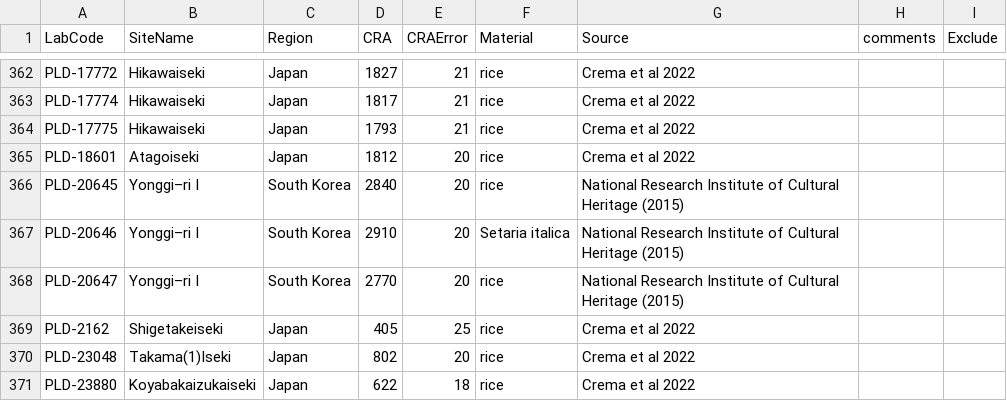
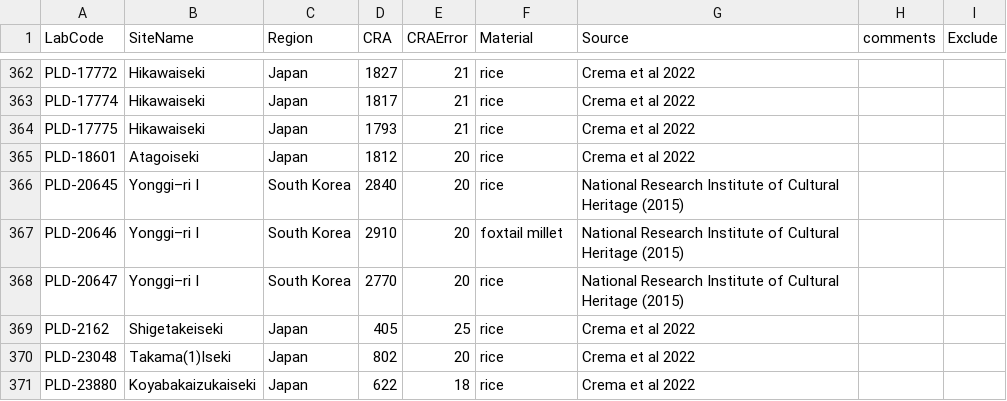
Before and after one commit to JLLundy/Lipid-residue-analysis-Korea-Kyushu, a CSV file: data/S5.csv, drawn as a sheet; only a part is shown, gaps mark what is left out.

Commit message:
Majore refactoring of 14C data analysis

```diff
--- a/data/S5.csv
+++ b/data/S5.csv
@@ -366,3 +366,3 @@ PLD-18601,Atagoiseki,Japan,1812,20,rice,Crema et al 2022,,
 PLD-20645,Yonggi–ri Ⅰ,South Korea,2840,20,rice,National Research Institute of Cultural Heritage (2015),,
-PLD-20646,Yonggi–ri Ⅰ,South Korea,2910,20,Setaria italica,National Research Institute of Cultural Heritage (2015),,
+PLD-20646,Yonggi–ri Ⅰ,South Korea,2910,20,foxtail millet,National Research Institute of Cultural Heritage (2015),,
 PLD-20647,Yonggi–ri Ⅰ,South Korea,2770,20,rice,National Research Institute of Cultural Heritage (2015),,
```
Also changed, not shown: 34 other files.
